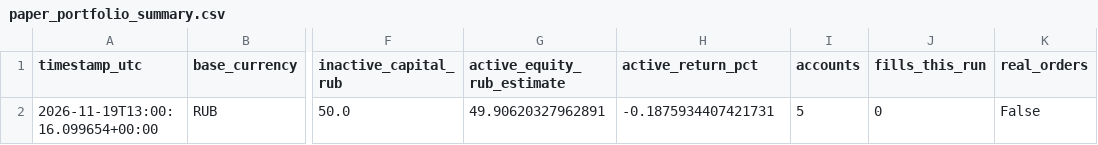
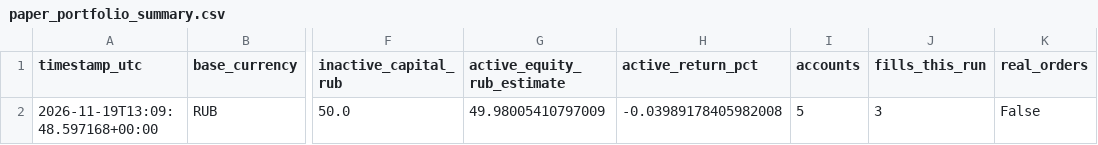
Before and after one commit to SitnerVS/QuantLab-100, a CSV file: reports/paper_portfolio_summary.csv, drawn as a sheet; only a part is shown, gaps mark what is left out; the diff names each change by its address in the sheet, - before the commit and + after, or states it on an @@ line.

```diff
--- a/reports/paper_portfolio_summary.csv
+++ b/reports/paper_portfolio_summary.csv
-A2 (timestamp_utc): 2026-11-19T13:00:16.099654+00:00
+A2 (timestamp_utc): 2026-11-19T13:09:48.597168+00:00
-G2 (active_equity_rub_estimate): 49.90620327962891
+G2 (active_equity_rub_estimate): 49.98005410797009
-H2 (active_return_pct): -0.1875934407421731
+H2 (active_return_pct): -0.03989178405982008
-J2 (fills_this_run): 0
+J2 (fills_this_run): 3
```
Also changed, not shown: reports/backtest_summary.csv, reports/paper_events_latest.csv, 5 other files.
